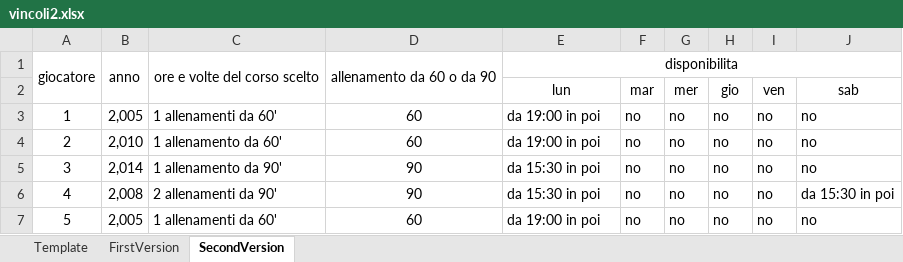
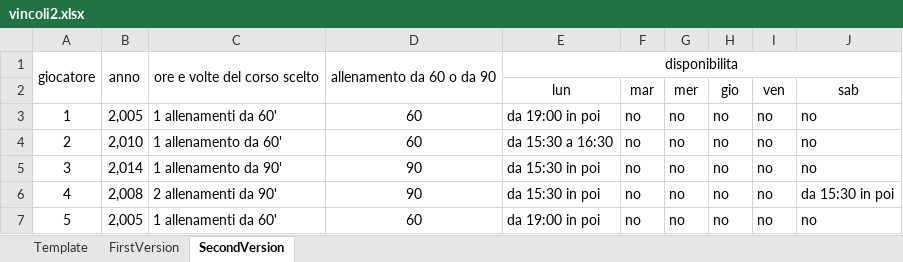
Before and after one commit to EnriNoob/Tesi-Uni, an Excel workbook: vincoli2.xlsx, sheet SecondVersion, drawn as a sheet; only a part is shown; values as stored, in another font and other column widths than the file's, no borders; the diff names each change by its address in the sheet, - before the commit and + after, or states it on an @@ line.

```diff
--- a/vincoli2.xlsx (sheet SecondVersion)
+++ b/vincoli2.xlsx (sheet SecondVersion)
-E4 (lun): da 19:00 in poi
+E4 (lun): da 15:30 a 16:30
```
Also changed, not shown: 1 other file.
